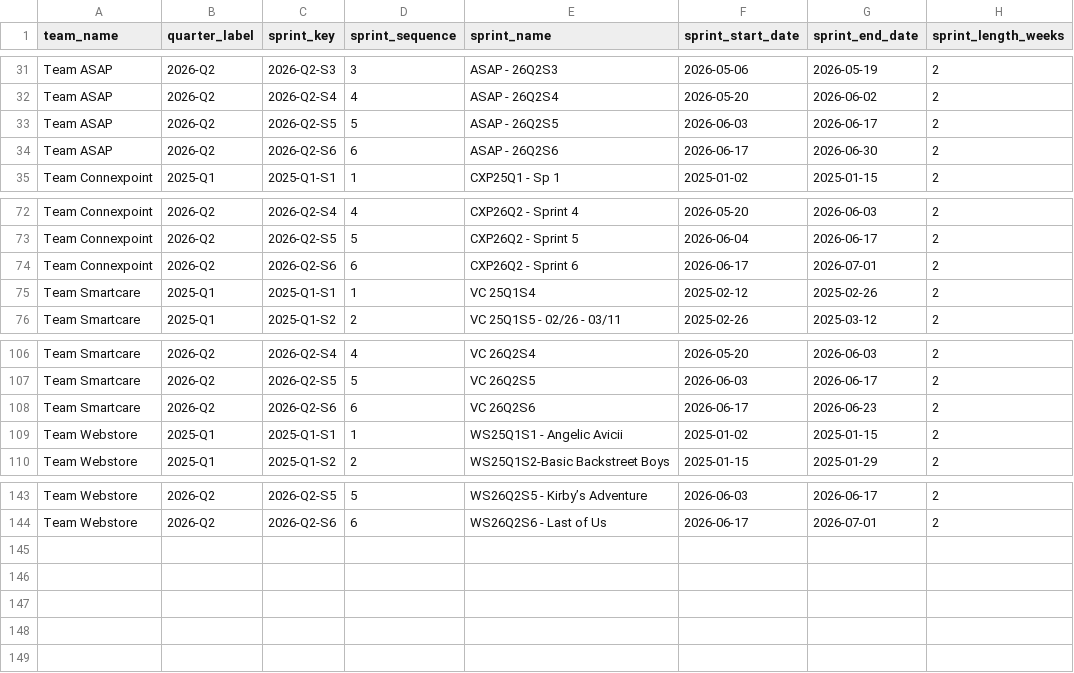
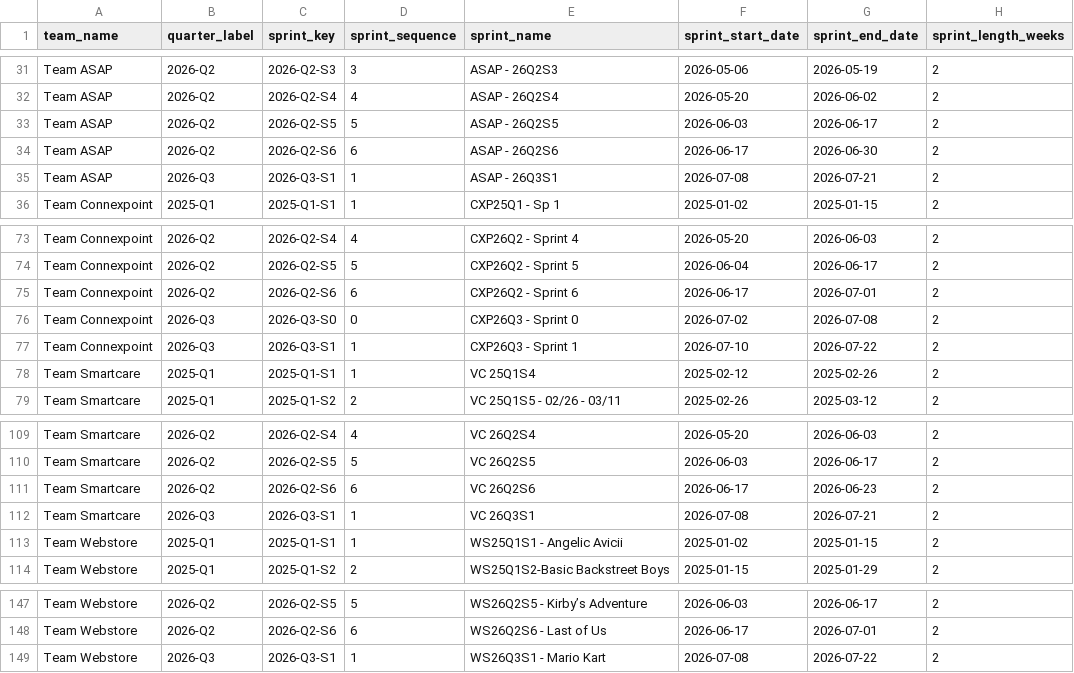
Before and after one commit to rcortesromo/edu_dashboard, a CSV file: backend/jira/generated/sprint_calendar_combined.csv, drawn as a sheet; only a part is shown, gaps mark what is left out; the diff names each change by its address in the sheet, - before the commit and + after, or states it on an @@ line.

```diff
--- a/backend/jira/generated/sprint_calendar_combined.csv
+++ b/backend/jira/generated/sprint_calendar_combined.csv
+row 35: Team ASAP | 2026-Q3 | 2026-Q3-S1 | 1 | ASAP - 26Q3S1 | 2026-07-08 | 2026-07-21 | 2
+row 76: Team Connexpoint | 2026-Q3 | 2026-Q3-S0 | 0 | CXP26Q3 - Sprint 0 | 2026-07-02 | 2026-07-08 | 2
+row 77: Team Connexpoint | 2026-Q3 | 2026-Q3-S1 | 1 | CXP26Q3 - Sprint 1 | 2026-07-10 | 2026-07-22 | 2
+row 112: Team Smartcare | 2026-Q3 | 2026-Q3-S1 | 1 | VC 26Q3S1 | 2026-07-08 | 2026-07-21 | 2
+row 149: Team Webstore | 2026-Q3 | 2026-Q3-S1 | 1 | WS26Q3S1 - Mario Kart | 2026-07-08 | 2026-07-22 | 2
```
Also changed, not shown: backend/jira/generated/metric_outputs_by_quarter.csv, backend/jira/generated/refresh_control.csv, 27 other files.
